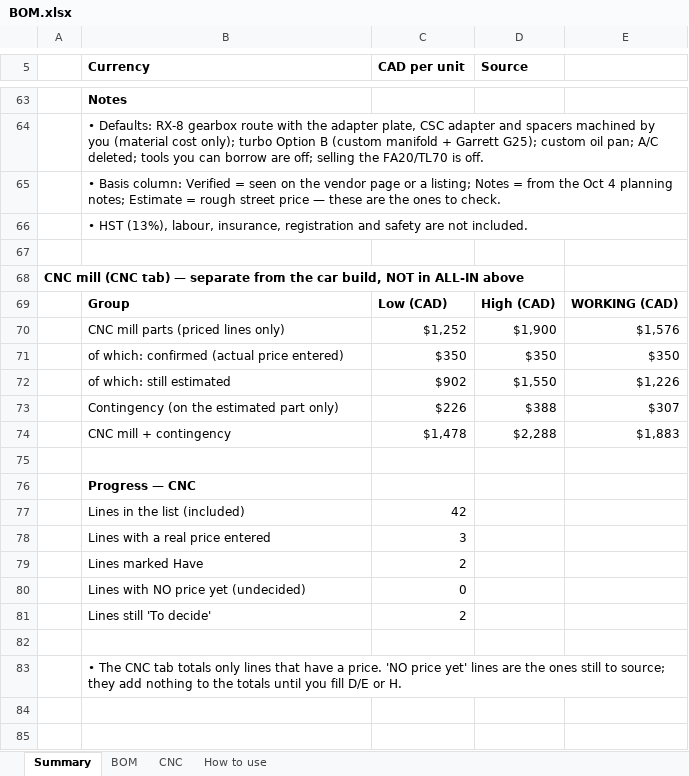
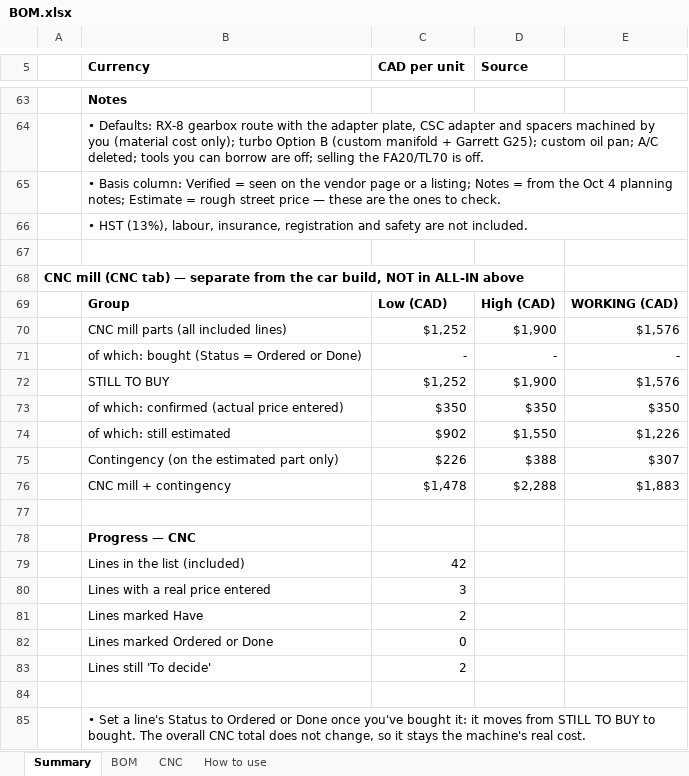
Before and after one commit to cooldude-7/07k_zn6, an Excel workbook: BOM.xlsx, sheet Summary, drawn as a sheet; only a part is shown, gaps mark what is left out; values as stored, in another font and other column widths than the file's, no borders; addresses are those after the commit; the diff names each change by its address in the sheet, - before the commit and + after, or states it on an @@ line.

```diff
--- a/BOM.xlsx (sheet Summary)
+++ b/BOM.xlsx (sheet Summary)
-B70 (Currency): CNC mill parts (priced lines only)
+B70 (Currency): CNC mill parts (all included lines)
+row 71:  | of which: bought (Status = Ordered or Done) | - | - | -
+row 72:  | STILL TO BUY | $1,252 | $1,900 | $1,576
-B82 (Currency): Lines with NO price yet (undecided)
+B82 (Currency): Lines marked Ordered or Done
-B85 (Currency): • The CNC tab totals only lines that have a price. 'NO price yet' lines are the ones still to source; they add nothing to the totals until you fill D/E or H.
+B85 (Currency): • Set a line's Status to Ordered or Done once you've bought it: it moves from STILL TO BUY to bought. The overall CNC total does not change, so it stays the machine's real cost.
```
Also changed, not shown: sheet CNC, formulas that keep their value, hidden cells.
